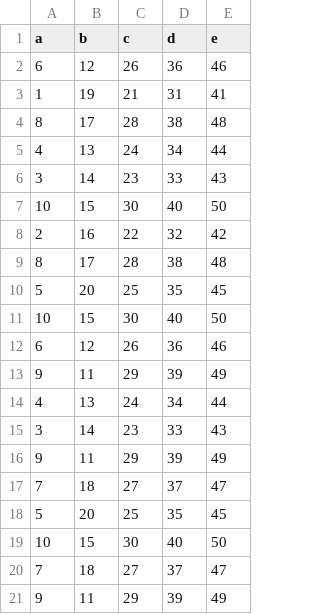
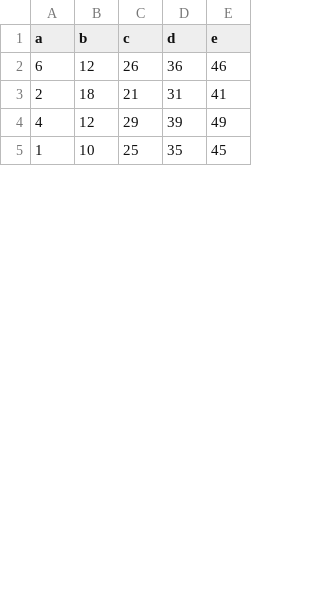
Before and after one commit to siddharth-ag2004/diskdb, a CSV file: data/C.csv, drawn as a sheet; only a part is shown; the diff covers the shown part only.

Commit message:
To remove newly created table when QUIT, add TOP/BOTTOM, implement sort from scratch

```diff
--- a/data/C.csv
+++ b/data/C.csv
@@ -2,20 +2,4 @@ a, b, c, d, e
 6, 12, 26, 36, 46
-1, 19, 21, 31, 41
-8, 17, 28, 38, 48
-4, 13, 24, 34, 44
-3, 14, 23, 33, 43
-10, 15, 30, 40, 50
-2, 16, 22, 32, 42
-8, 17, 28, 38, 48
-5, 20, 25, 35, 45
-10, 15, 30, 40, 50
-6, 12, 26, 36, 46
-9, 11, 29, 39, 49
-4, 13, 24, 34, 44
-3, 14, 23, 33, 43
-9, 11, 29, 39, 49
-7, 18, 27, 37, 47
-5, 20, 25, 35, 45
-10, 15, 30, 40, 50
-7, 18, 27, 37, 47
-9, 11, 29, 39, 49
+2, 18, 21, 31, 41
+4, 12, 29, 39, 49
+1, 10, 25, 35, 45
```
Also changed, not shown: 5 added rows, 9 removed rows and 13 edited cells elsewhere in this file, 10 other files.
